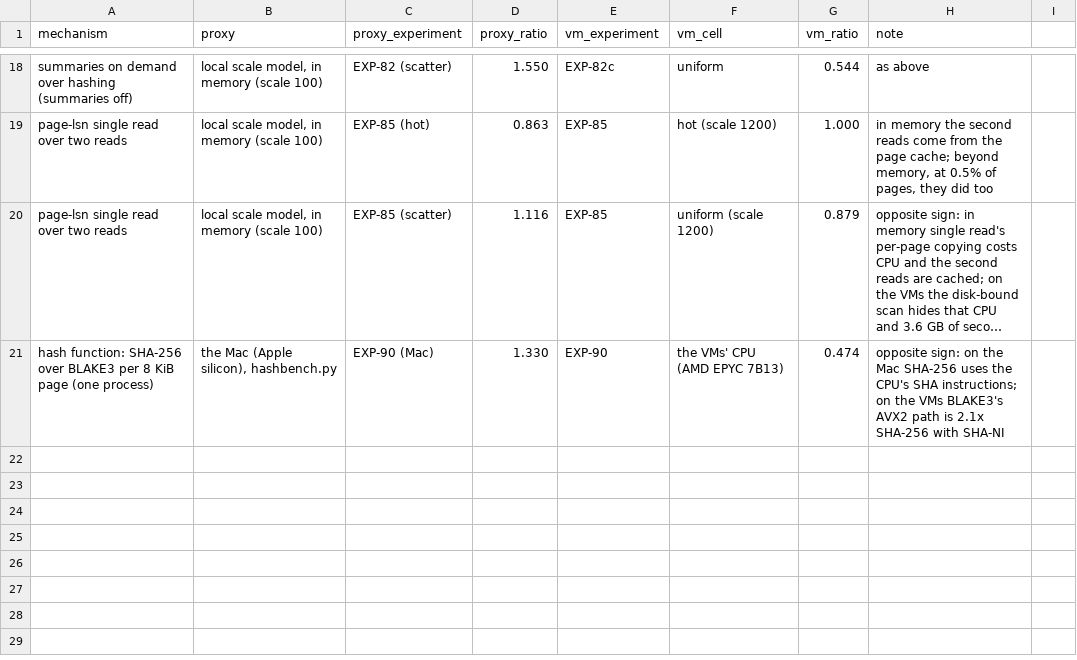
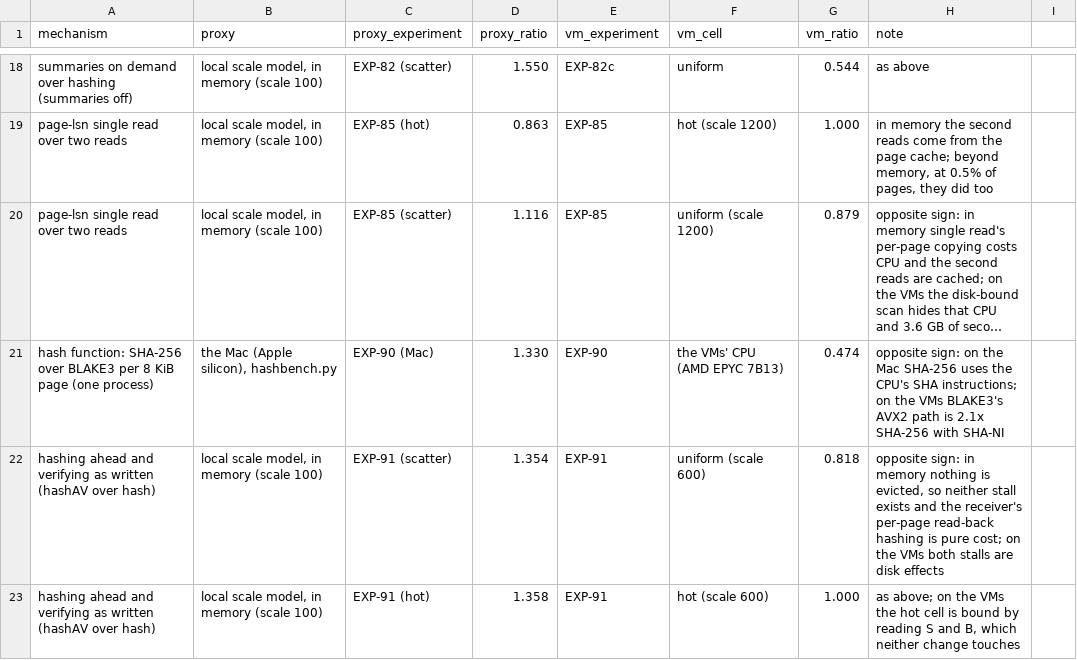
Before and after one commit to MattyWeee123/pg-delta-backup, a CSV file: docs/research/proxy-fidelity.csv, drawn as a sheet; only a part is shown, gaps mark what is left out; long unchanged cells end in …; the diff names each change by its address in the sheet, - before the commit and + after, or states it on an @@ line.

Commit message:
EXP-91 done: each change removed its stall, then the receiver's syncs bound (E1 failed; with the syncs on the worker, 0.744x pg_basebackup at 1 Gbit/s, one run)
- E1 failed: both changes took 0.818x hash where many pages change (bar 0.70); E2, E3 and E5 failed; E4 held.
- Verifying as written cut dest's re-reads from 4.88 GB to 0.01 GB; hashing ahead kept the source reading but re-read the pages it sent (11-16 GB ahead on 8 GB VMs).
- The receiver's syncs in its main loop then bound (78.5 s of 151.5 s). With them on the worker (reported arm, one run): 111 s, 0.601x hash, 1.13x its bound; 113 s against pg_basebackup's 152 s at 1 Gbit/s.
- 20 of 20 VM copies matched; 1,000 local fault trials, no wrong copy; 52 of 52 controls caught.
- The baseline's bounds figure now takes arms it has no label for (it stopped on EXP-91's), with a test.
- Noise floor (seven sessions, 0.44%), proxy pair (opposite sign), idea archive, RESULTS, index and log updated.

```diff
--- a/docs/research/proxy-fidelity.csv
+++ b/docs/research/proxy-fidelity.csv
+row 22: hashing ahead and verifying as written (hashAV over hash) | local scale model, in memory (scale 100) | EXP-91 (scatter) | 1.354 | EXP-91 | uniform (scale 600) | 0.818 | opposite sign: in memory nothing is evicted, so neither stall exists and the receiver's per-page read-back hashing is pure cost; on the VMs both stalls are disk effects
+row 23: hashing ahead and verifying as written (hashAV over hash) | local scale model, in memory (scale 100) | EXP-91 (hot) | 1.358 | EXP-91 | hot (scale 600) | 1.000 | as above; on the VMs the hot cell is bound by reading S and B, which neither change touches
```
Also changed, not shown: docs/research/noise-floor.csv, 21 other files.
